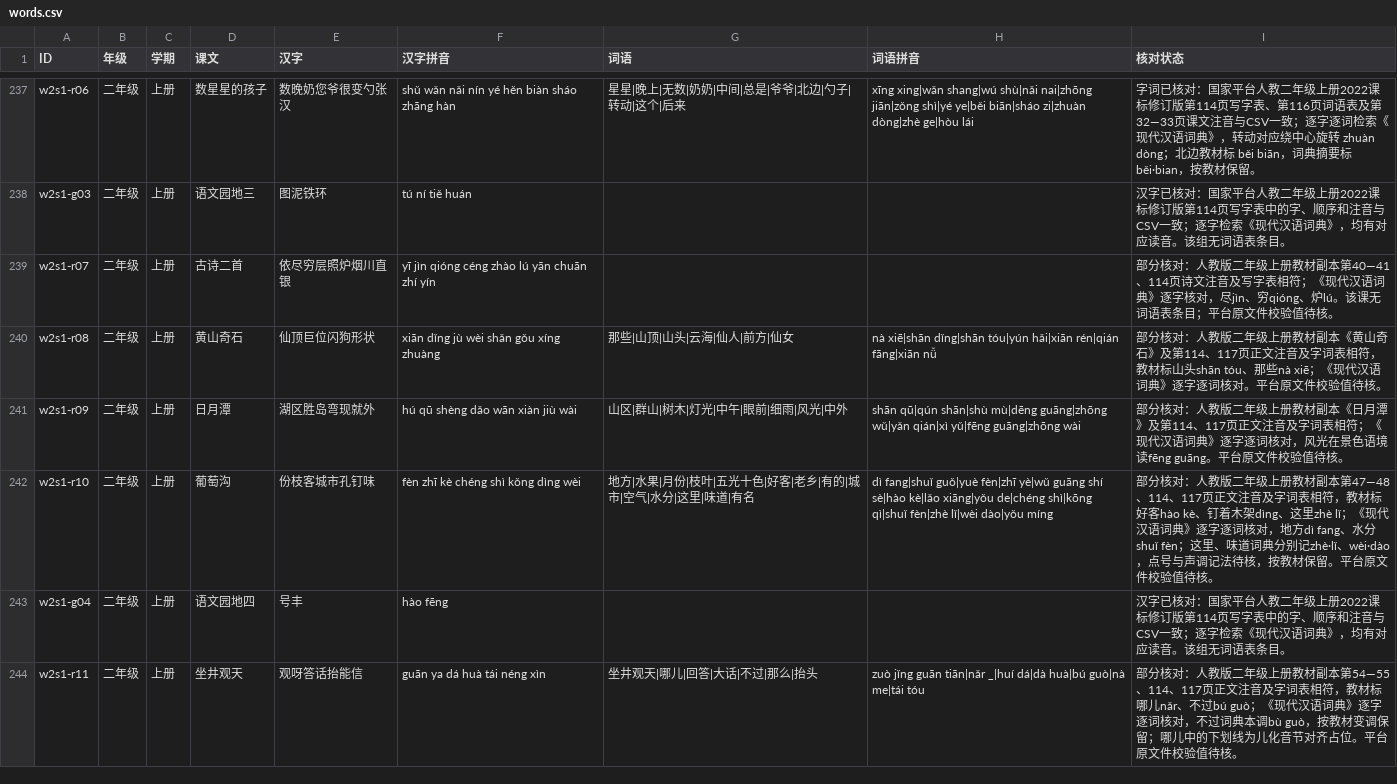
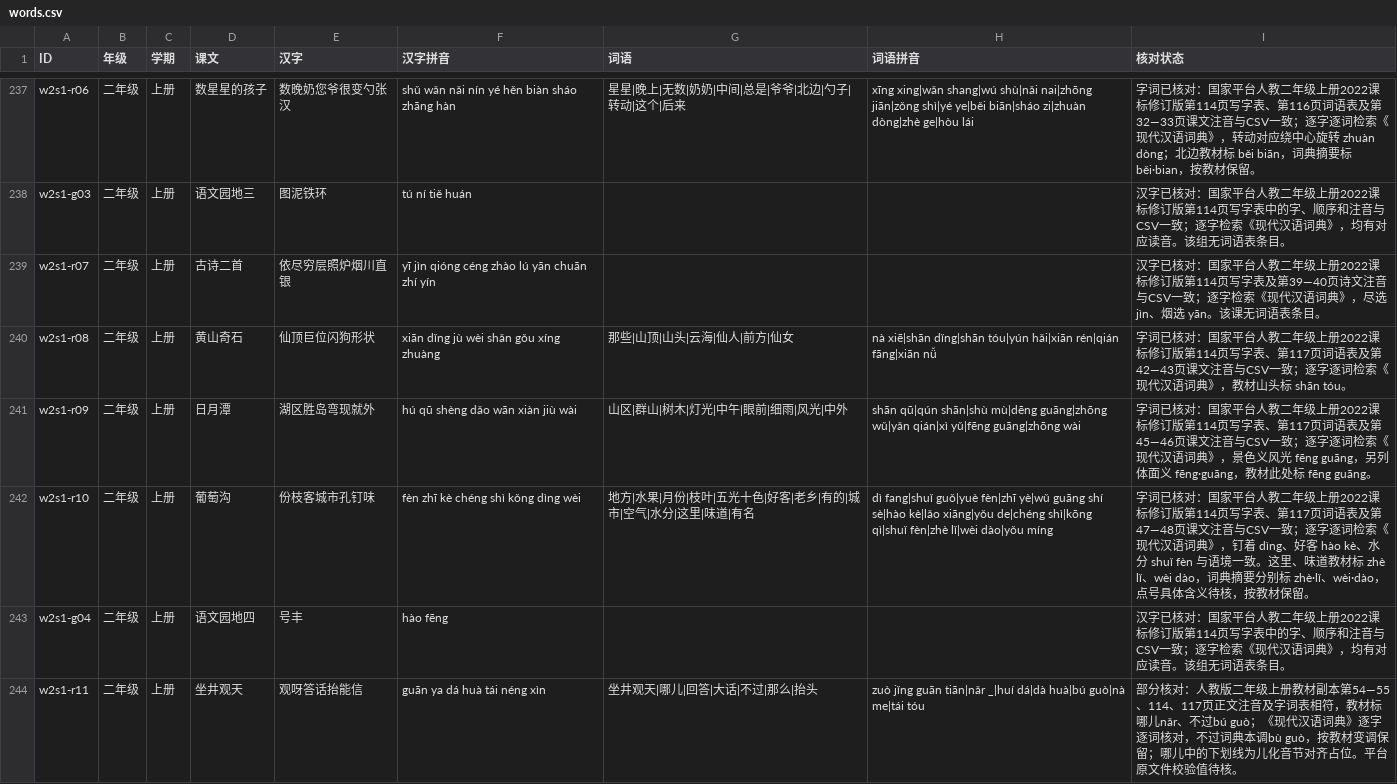
Before and after one commit to meta-learning-lab/rijiyuelei, a CSV file: dist/words.csv, drawn as a sheet; only a part is shown, gaps mark what is left out.

Commit message:
核对二年级上册第四单元字词

```diff
--- a/dist/words.csv
+++ b/dist/words.csv
@@ -238,6 +238,6 @@ w2s1-r06,二年级,上册,数星星的孩子,数晚奶您爷很变勺张汉,shǔ
 w2s1-g03,二年级,上册,语文园地三,图泥铁环,tú ní tiě huán,,,汉字已核对：国家平台人教二年级上册2022课标修订版第114页写字表中的字、顺序和注音与CSV一致；逐字检索《现代汉语词典》，均有对应读音。该组无词语表条目。
-w2s1-r07,二年级,上册,古诗二首,依尽穷层照炉烟川直银,yī jìn qióng céng zhào lú yān chuān zhí yín,,,部分核对：人教版二年级上册教材副本第40—41、114页诗文注音及写字表相符；《现代汉语词典》逐字核对，尽jìn、穷qióng、炉lú。该课无词语表条目；平台原文件校验值待核。
-w2s1-r08,二年级,上册,黄山奇石,仙顶巨位闪狗形状,xiān dǐng jù wèi shǎn gǒu xíng zhuàng,那些|山顶|山头|云海|仙人|前方|仙女,nà xiē|shān dǐng|shān tóu|yún hǎi|xiān rén|qián fāng|xiān nǚ,部分核对：人教版二年级上册教材副本《黄山奇石》及第114、117页正文注音及字词表相符，教材标山头shān tóu、那些nà xiē；《现代汉语词典》逐字逐词核对。平台原文件校验值待核。
-w2s1-r09,二年级,上册,日月潭,湖区胜岛弯现就外,hú qū shèng dǎo wān xiàn jiù wài,山区|群山|树木|灯光|中午|眼前|细雨|风光|中外,shān qū|qún shān|shù mù|dēng guāng|zhōng wǔ|yǎn qián|xì yǔ|fēng guāng|zhōng wài,部分核对：人教版二年级上册教材副本《日月潭》及第114、117页正文注音及字词表相符；《现代汉语词典》逐字逐词核对，风光在景色语境读fēng guāng。平台原文件校验值待核。
-w2s1-r10,二年级,上册,葡萄沟,份枝客城市孔钉味,fèn zhī kè chéng shì kǒng dìng wèi,地方|水果|月份|枝叶|五光十色|好客|老乡|有的|城市|空气|水分|这里|味道|有名,dì fang|shuǐ guǒ|yuè fèn|zhī yè|wǔ guāng shí sè|hào kè|lǎo xiāng|yǒu de|chéng shì|kōng qì|shuǐ fèn|zhè lǐ|wèi dào|yǒu míng,部分核对：人教版二年级上册教材副本第47—48、114、117页正文注音及字词表相符，教材标好客hào kè、钉着木架dìng、这里zhè lǐ；《现代汉语词典》逐字逐词核对，地方dì fang、水分shuǐ fèn；这里、味道词典分别记zhè·lǐ、wèi·dào，点号与声调记法待核，按教材保留。平台原文件校验值待核。
+w2s1-r07,二年级,上册,古诗二首,依尽穷层照炉烟川直银,yī jìn qióng céng zhào lú yān chuān zhí yín,,,汉字已核对：国家平台人教二年级上册2022课标修订版第114页写字表及第39—40页诗文注音与CSV一致；逐字检索《现代汉语词典》，尽选 jìn、烟选 yān。该课无词语表条目。
+w2s1-r08,二年级,上册,黄山奇石,仙顶巨位闪狗形状,xiān dǐng jù wèi shǎn gǒu xíng zhuàng,那些|山顶|山头|云海|仙人|前方|仙女,nà xiē|shān dǐng|shān tóu|yún hǎi|xiān rén|qián fāng|xiān nǚ,字词已核对：国家平台人教二年级上册2022课标修订版第114页写字表、第117页词语表及第42—43页课文注音与CSV一致；逐字逐词检索《现代汉语词典》，教材山头标 shān tóu。
+w2s1-r09,二年级,上册,日月潭,湖区胜岛弯现就外,hú qū shèng dǎo wān xiàn jiù wài,山区|群山|树木|灯光|中午|眼前|细雨|风光|中外,shān qū|qún shān|shù mù|dēng guāng|zhōng wǔ|yǎn qián|xì yǔ|fēng guāng|zhōng wài,字词已核对：国家平台人教二年级上册2022课标修订版第114页写字表、第117页词语表及第45—46页课文注音与CSV一致；逐字逐词检索《现代汉语词典》，景色义风光 fēng guāng，另列体面义 fēng·guāng，教材此处标 fēng guāng。
+w2s1-r10,二年级,上册,葡萄沟,份枝客城市孔钉味,fèn zhī kè chéng shì kǒng dìng wèi,地方|水果|月份|枝叶|五光十色|好客|老乡|有的|城市|空气|水分|这里|味道|有名,dì fang|shuǐ guǒ|yuè fèn|zhī yè|wǔ guāng shí sè|hào kè|lǎo xiāng|yǒu de|chéng shì|kōng qì|shuǐ fèn|zhè lǐ|wèi dào|yǒu míng,字词已核对：国家平台人教二年级上册2022课标修订版第114页写字表、第117页词语表及第47—48页课文注音与CSV一致；逐字逐词检索《现代汉语词典》，钉着 dìng、好客 hào kè、水分 shuǐ fèn 与语境一致。这里、味道教材标 zhè lǐ、wèi dào，词典摘要分别标 zhè·lǐ、wèi·dào，点号具体含义待核，按教材保留。
 w2s1-g04,二年级,上册,语文园地四,号丰,hào fēng,,,汉字已核对：国家平台人教二年级上册2022课标修订版第114页写字表中的字、顺序和注音与CSV一致；逐字检索《现代汉语词典》，均有对应读音。该组无词语表条目。
```
